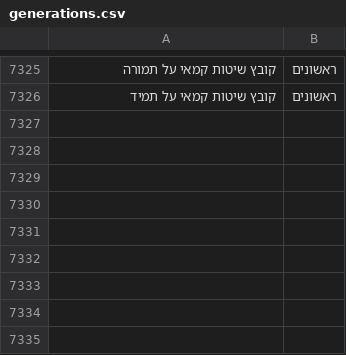
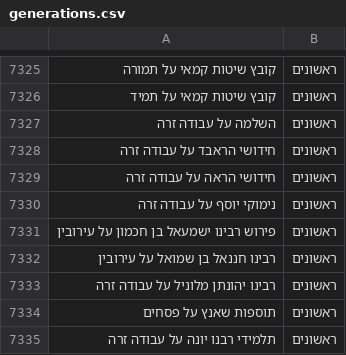
Before and after one commit to Bshlomecha/otzaria-library, a CSV file: ForDB/generations.csv, drawn as a sheet; only a part is shown, gaps mark what is left out; the diff names each change by its address in the sheet, - before the commit and + after, or states it on an @@ line.

```diff
--- a/ForDB/generations.csv
+++ b/ForDB/generations.csv
+row 7327: השלמה על עבודה זרה | ראשונים
+row 7328: חידושי הראבד על עבודה זרה | ראשונים
+row 7329: חידושי הראה על עבודה זרה | ראשונים
+row 7330: נימוקי יוסף על עבודה זרה | ראשונים
+row 7331: פירוש רבינו ישמעאל בן חכמון על עירובין | ראשונים
+row 7332: רבינו חננאל בן שמואל על עירובין | ראשונים
+row 7333: רבינו יהונתן מלוניל על עבודה זרה | ראשונים
+row 7334: תוספות שאנץ על פסחים | ראשונים
+row 7335: תלמידי רבנו יונה על עבודה זרה | ראשונים
```
Also changed, not shown: 22 other files.
